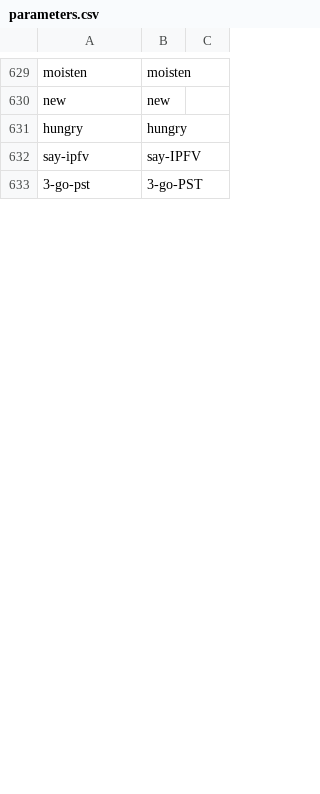
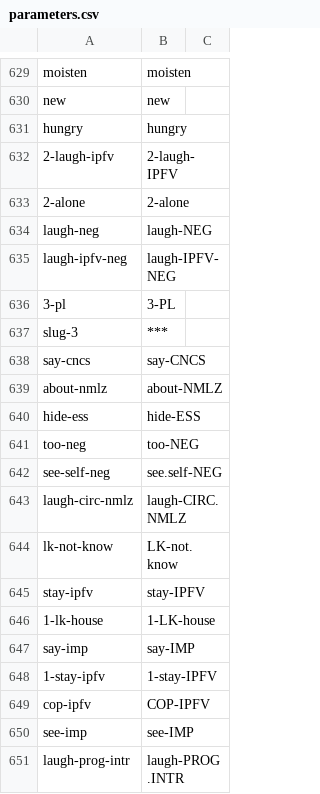
Before and after one commit to caribank/yawarana-corpus-cldf, a CSV file: cldf/parameters.csv, drawn as a sheet; only a part is shown, gaps mark what is left out; the shorter side is filled out with more unchanged rows; the diff covers the shown part only.

```diff
--- a/cldf/parameters.csv
+++ b/cldf/parameters.csv
@@ -631 +631,21 @@ new,new,
 hungry,hungry,
+2-laugh-ipfv,2-laugh-IPFV,
+2-alone,2-alone,
+laugh-neg,laugh-NEG,
+laugh-ipfv-neg,laugh-IPFV-NEG,
+3-pl,3-PL,
+slug-3,***,
+say-cncs,say-CNCS,
+about-nmlz,about-NMLZ,
+hide-ess,hide-ESS,
+too-neg,too-NEG,
+see-self-neg,see.self-NEG,
+laugh-circ-nmlz,laugh-CIRC.NMLZ,
+lk-not-know,LK-not.know,
+stay-ipfv,stay-IPFV,
+1-lk-house,1-LK-house,
+say-imp,say-IMP,
+1-stay-ipfv,1-stay-IPFV,
+cop-ipfv,COP-IPFV,
+see-imp,see-IMP,
+laugh-prog-intr,laugh-PROG.INTR,
```
Also changed, not shown: 6 added rows and 15 removed rows elsewhere in this file, cldf/forms.csv, 23 other files.
